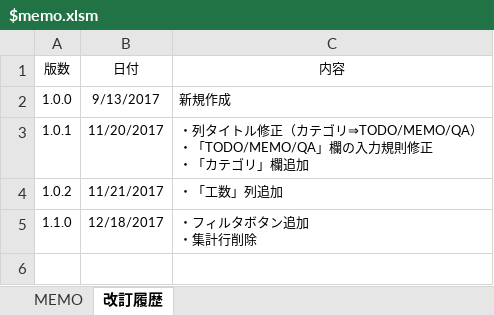
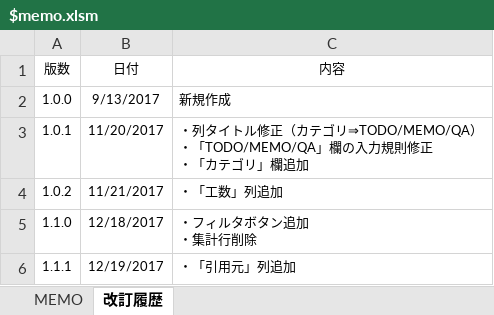
Before and after one commit to draemonash2/other, an Excel workbook: $memo.xlsm, sheet 改訂履歴, drawn as a sheet; values as stored, in another font and other column widths than the file's, no borders; table styles not drawn; the diff names each change by its address in the sheet, - before the commit and + after, or states it on an @@ line.

```diff
--- a/$memo.xlsm (sheet 改訂履歴)
+++ b/$memo.xlsm (sheet 改訂履歴)
+row 6: 1.1.1 | 12/19/2017 | ・「引用元」列追加
```
Also changed, not shown: sheet MEMO, charts or pictures.
